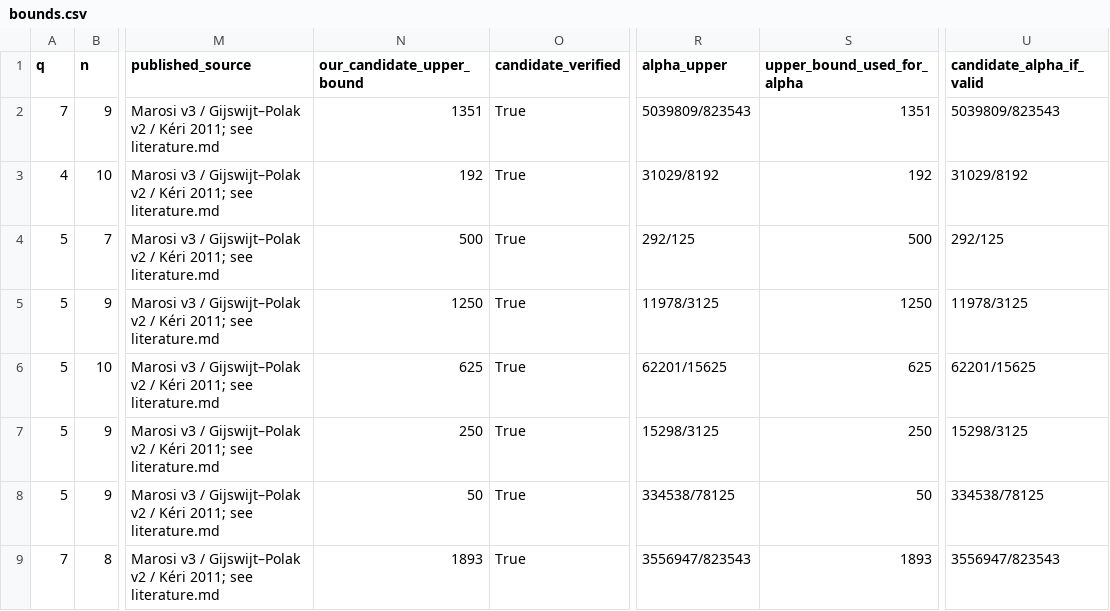
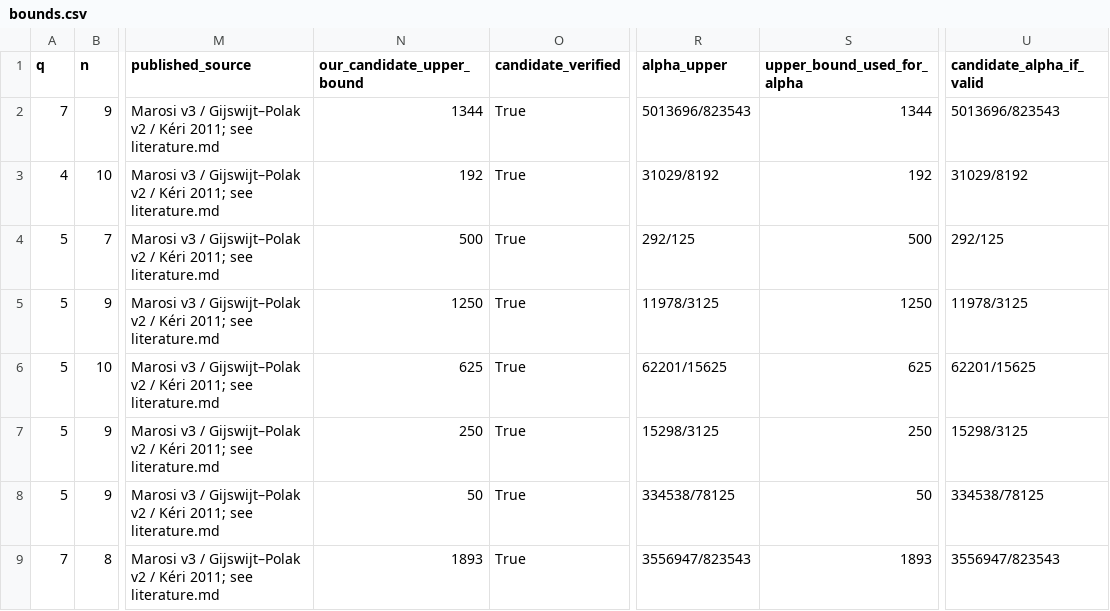
Before and after one commit to thiagopatzdorf/james-theorems, a CSV file: research/covering-codes/bounds.csv, drawn as a sheet; only a part is shown, gaps mark what is left out; the diff names each change by its address in the sheet, - before the commit and + after, or states it on an @@ line.

Commit message:
paper: report reproducible bound 1344, unresolved exact value and budgeted audit

```diff
--- a/research/covering-codes/bounds.csv
+++ b/research/covering-codes/bounds.csv
-N2 (our_candidate_upper_bound): 1351
+N2 (our_candidate_upper_bound): 1344
-R2 (alpha_upper): 5039809/823543
+R2 (alpha_upper): 5013696/823543
-S2 (upper_bound_used_for_alpha): 1351
+S2 (upper_bound_used_for_alpha): 1344
-U2 (candidate_alpha_if_valid): 5039809/823543
+U2 (candidate_alpha_if_valid): 5013696/823543
```
Also changed, not shown: 39 other files.
